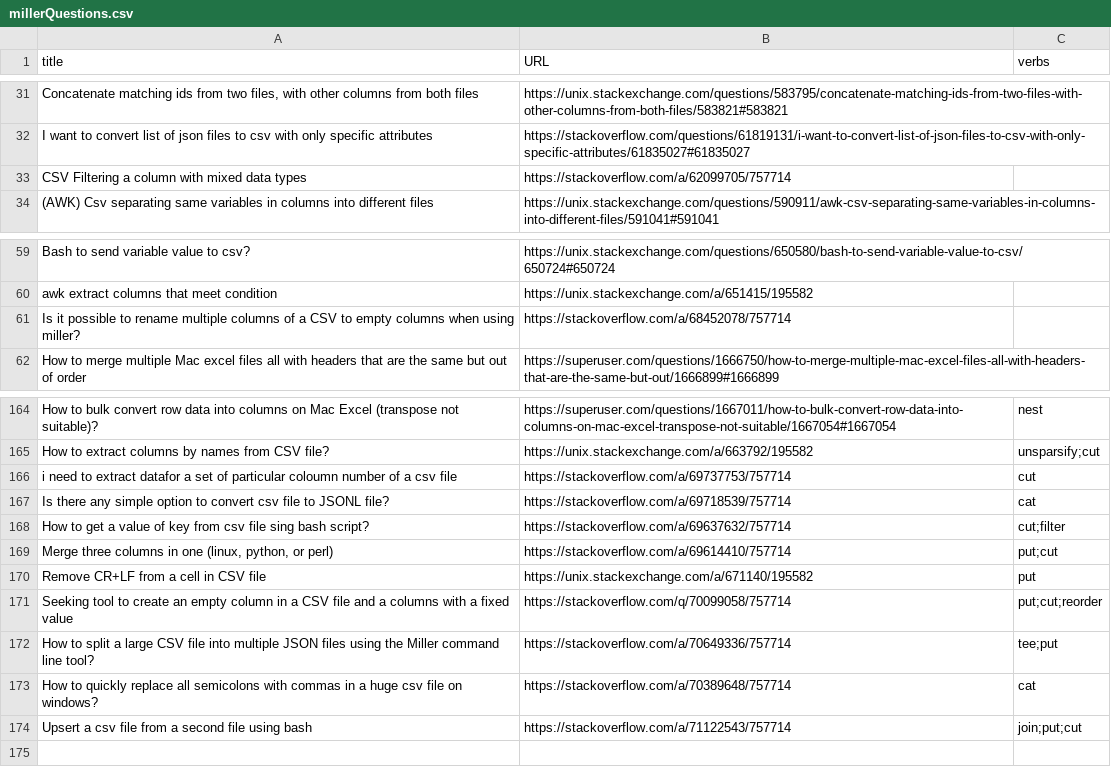
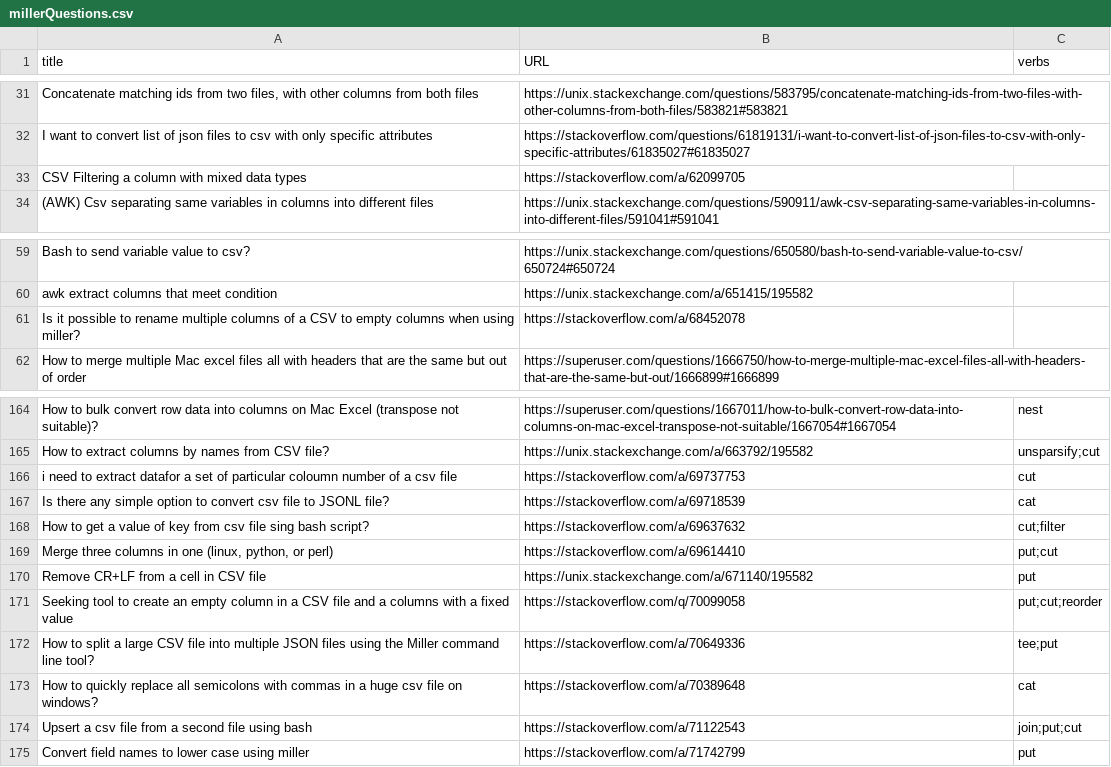
Before and after one commit to aborruso/millerQuestions, a CSV file: output/millerQuestions.csv, drawn as a sheet; only a part is shown, gaps mark what is left out; the diff names each change by its address in the sheet, - before the commit and + after, or states it on an @@ line.

```diff
--- a/output/millerQuestions.csv
+++ b/output/millerQuestions.csv
-B33 (URL): https://stackoverflow.com/a/62099705/757714
+B33 (URL): https://stackoverflow.com/a/62099705
-B61 (URL): https://stackoverflow.com/a/68452078/757714
+B61 (URL): https://stackoverflow.com/a/68452078
-B166 (URL): https://stackoverflow.com/a/69737753/757714
+B166 (URL): https://stackoverflow.com/a/69737753
-B167 (URL): https://stackoverflow.com/a/69718539/757714
+B167 (URL): https://stackoverflow.com/a/69718539
-B168 (URL): https://stackoverflow.com/a/69637632/757714
+B168 (URL): https://stackoverflow.com/a/69637632
-B169 (URL): https://stackoverflow.com/a/69614410/757714
+B169 (URL): https://stackoverflow.com/a/69614410
-B171 (URL): https://stackoverflow.com/q/70099058/757714
+B171 (URL): https://stackoverflow.com/q/70099058
-B172 (URL): https://stackoverflow.com/a/70649336/757714
+B172 (URL): https://stackoverflow.com/a/70649336
-B173 (URL): https://stackoverflow.com/a/70389648/757714
+B173 (URL): https://stackoverflow.com/a/70389648
-B174 (URL): https://stackoverflow.com/a/71122543/757714
+B174 (URL): https://stackoverflow.com/a/71122543
+row 175: Convert field names to lower case using miller | https://stackoverflow.com/a/71742799 | put
```
Also changed, not shown: 1 other file.
